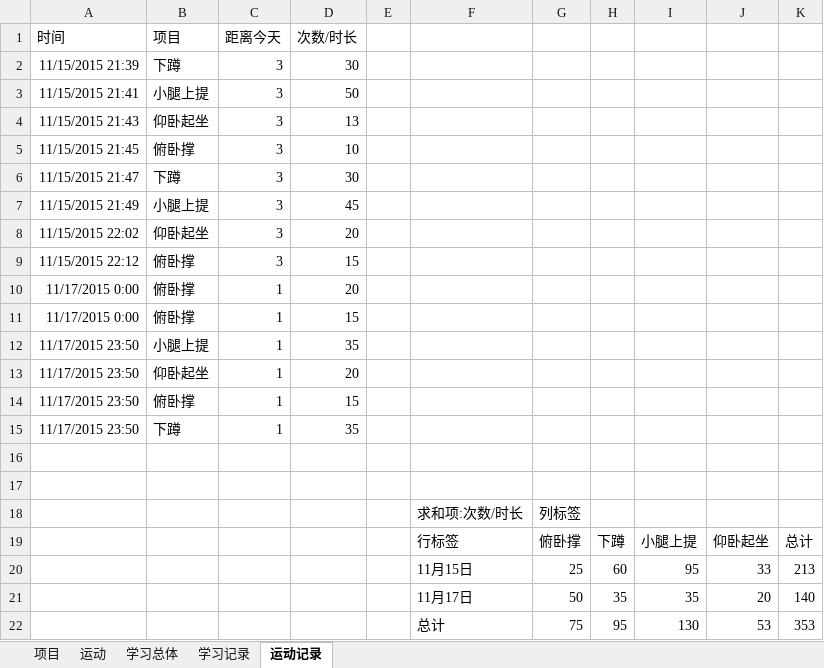
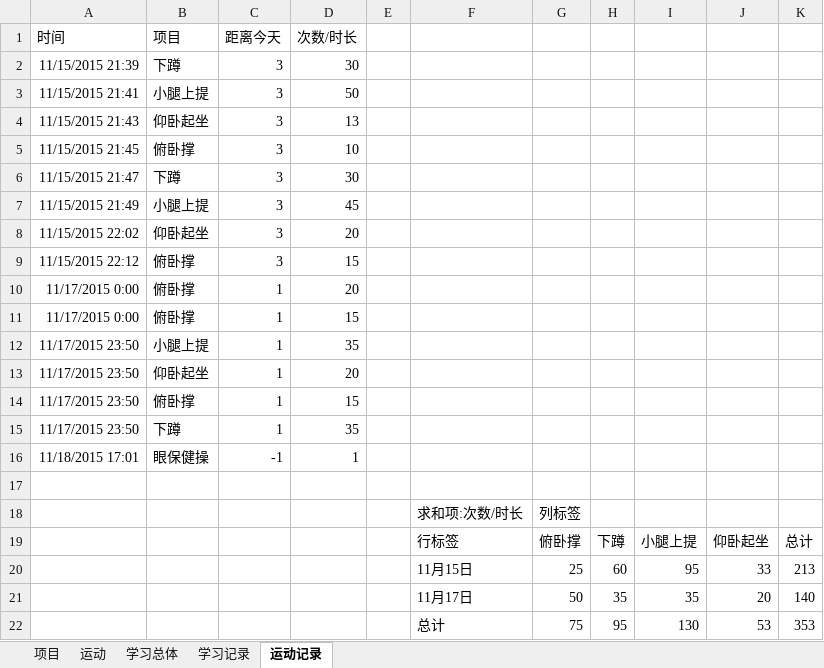
Before and after one commit to Andor-Z/My-Learning-Note, an Excel workbook: 学习管理20151013.xlsm, sheet 运动记录, drawn as a sheet; values as stored, in another font and other column widths than the file's, no borders; the diff names each change by its address in the sheet, - before the commit and + after, or states it on an @@ line.

```diff
--- a/学习管理20151013.xlsm (sheet 运动记录)
+++ b/学习管理20151013.xlsm (sheet 运动记录)
-row 16: (empty)
+row 16: 11/18/2015 17:01 | 眼保健操 | -1 | 1
```
Also changed, not shown: sheet 学习记录, sheet 学习总体, formulas that keep their value, 2 other files.
